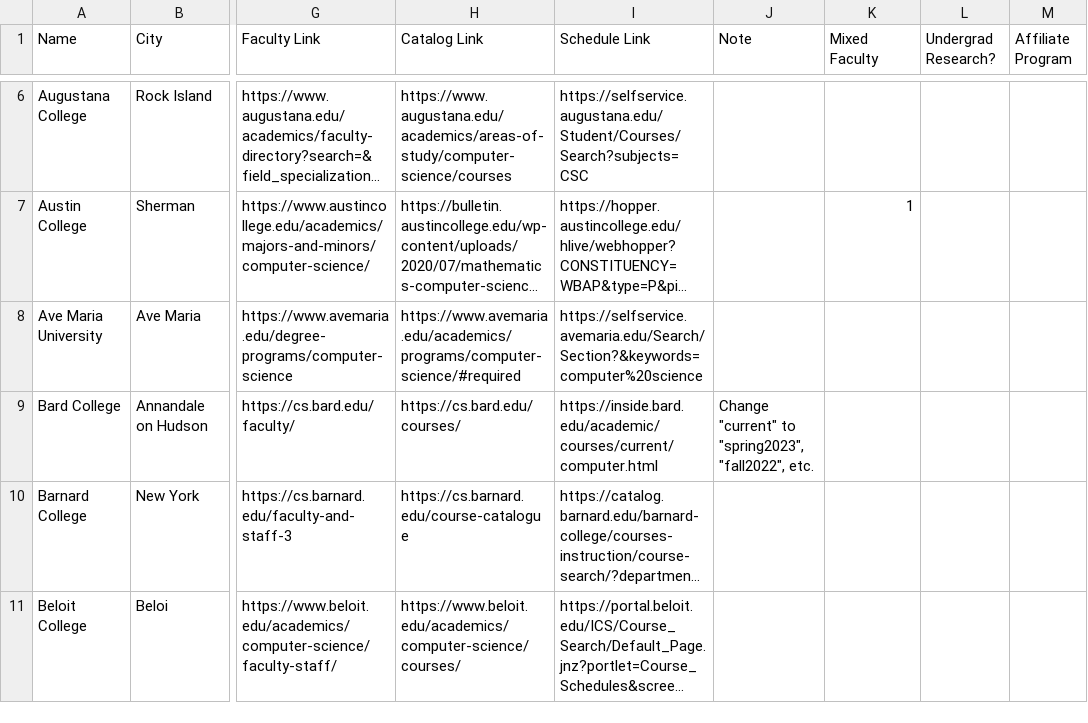
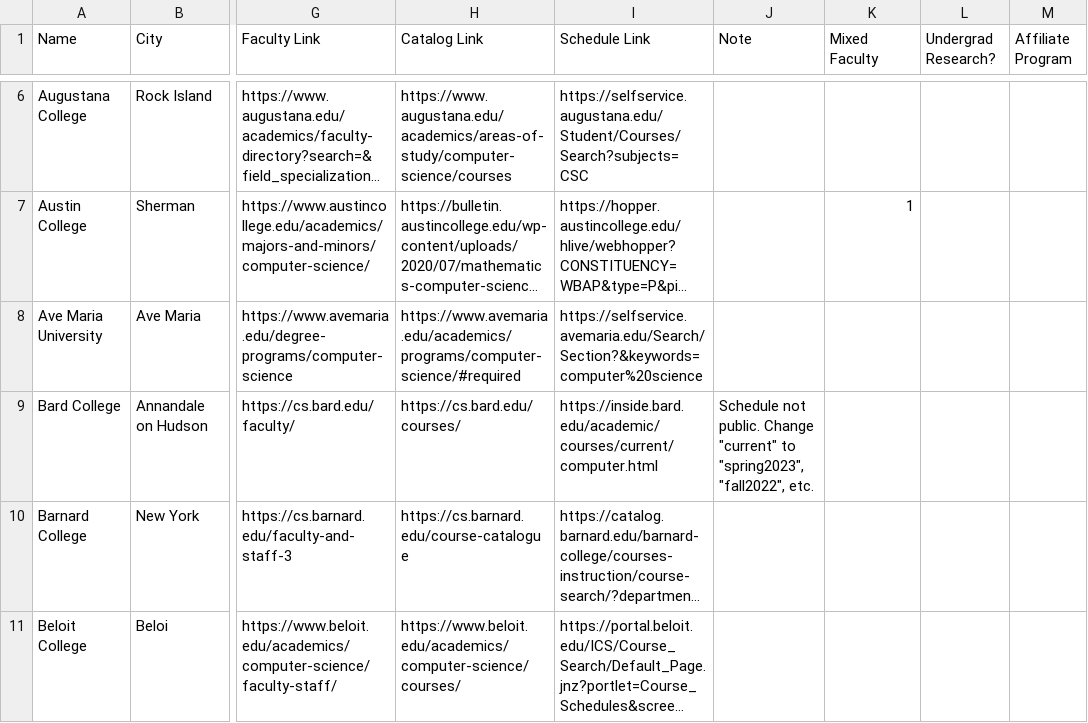
Before and after one commit to dzungvpham/cslac, a CSV file: data/colleges.csv, drawn as a sheet; only a part is shown, gaps mark what is left out; long unchanged cells end in …; the diff names each change by its address in the sheet, - before the commit and + after, or states it on an @@ line.

```diff
--- a/data/colleges.csv
+++ b/data/colleges.csv
-J9 (Note): Change "current"…
+J9 (Note): Schedule not public. Change "current"…
```
Also changed, not shown: 3 other files.
